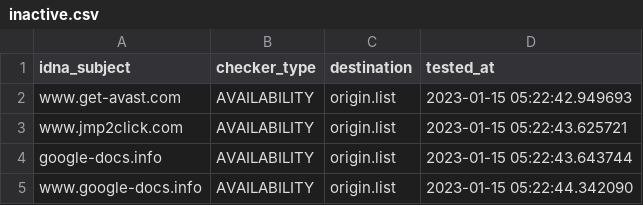
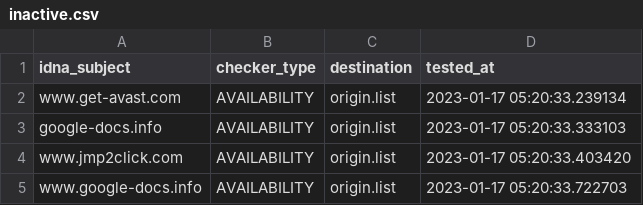
Before and after one commit to dead-hosts/add.Dead_git_FadeMind, a CSV file: .pyfunceble/inactive.csv, drawn as a sheet.

```diff
--- a/.pyfunceble/inactive.csv
+++ b/.pyfunceble/inactive.csv
@@ -1,5 +1,5 @@
 idna_subject,checker_type,destination,tested_at
-www.get-avast.com,AVAILABILITY,origin.list,2023-01-15 05:22:42.949693
-www.jmp2click.com,AVAILABILITY,origin.list,2023-01-15 05:22:43.625721
-google-docs.info,AVAILABILITY,origin.list,2023-01-15 05:22:43.643744
-www.google-docs.info,AVAILABILITY,origin.list,2023-01-15 05:22:44.342090
+www.get-avast.com,AVAILABILITY,origin.list,2023-01-17 05:20:33.239134
+google-docs.info,AVAILABILITY,origin.list,2023-01-17 05:20:33.333103
+www.jmp2click.com,AVAILABILITY,origin.list,2023-01-17 05:20:33.403420
+www.google-docs.info,AVAILABILITY,origin.list,2023-01-17 05:20:33.722703
```
Also changed, not shown: 10 other files.
